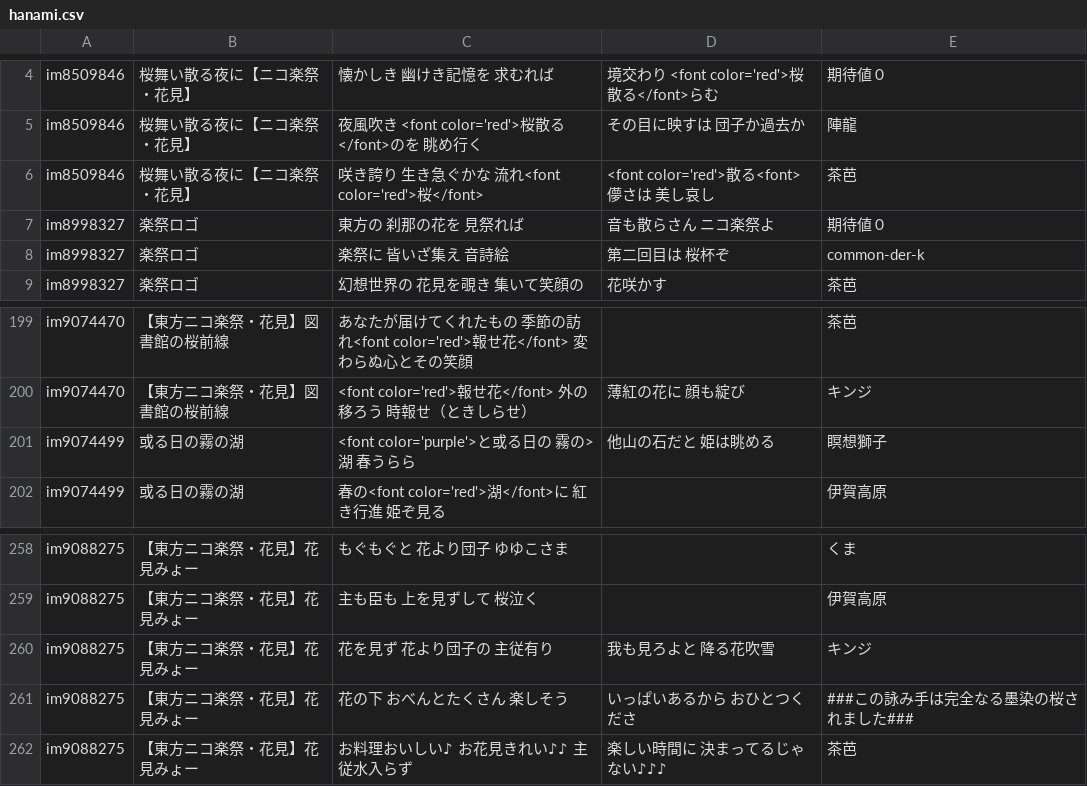
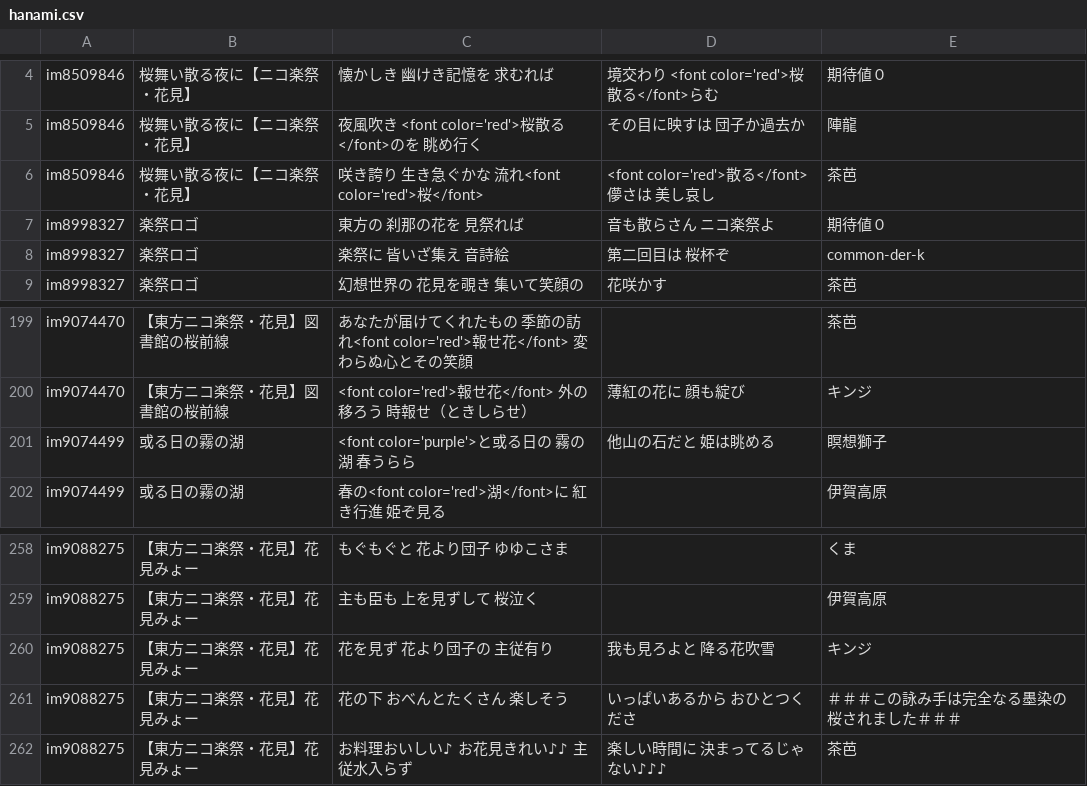
Before and after one commit to nagareboshi07/testPages, a CSV file: uta/hanami.csv, drawn as a sheet; only a part is shown, gaps mark what is left out.

Commit message:
Add files via upload

```diff
--- a/uta/hanami.csv
+++ b/uta/hanami.csv
@@ -5,3 +5,3 @@ im8509846,桜舞い散る夜に【ニコ楽祭・花見】,懐かしき　幽け
 im8509846,桜舞い散る夜に【ニコ楽祭・花見】,夜風吹き　<font color='red'>桜散る</font>のを　眺め行く,その目に映すは　団子か過去か,陣龍
-im8509846,桜舞い散る夜に【ニコ楽祭・花見】,咲き誇り　生き急ぐかな　流れ<font color='red'>桜</font>,<font color='red'>散る<font>儚さは　美し哀し,茶芭
+im8509846,桜舞い散る夜に【ニコ楽祭・花見】,咲き誇り　生き急ぐかな　流れ<font color='red'>桜</font>,<font color='red'>散る</font>儚さは　美し哀し,茶芭
 im8998327,楽祭ロゴ,東方の　刹那の花を　見祭れば,音も散らさん　ニコ楽祭よ,期待値０
@@ -200,3 +200,3 @@ im9074470,【東方ニコ楽祭・花見】図書館の桜前線,あなたが届
 im9074470,【東方ニコ楽祭・花見】図書館の桜前線,<font color='red'>報せ花</font>　外の移ろう　時報せ（ときしらせ）,薄紅の花に　顔も綻び,キンジ
-im9074499,或る日の霧の湖,<font color='purple'>と或る日の　霧の>湖　春うらら,他山の石だと　姫は眺める,瞑想獅子
+im9074499,或る日の霧の湖,<font color='purple'>と或る日の　霧の湖　春うらら,他山の石だと　姫は眺める,瞑想獅子
 im9074499,或る日の霧の湖,春の<font color='red'>湖</font>に　紅き行進　姫ぞ見る,,伊賀高原
@@ -260,3 +260,3 @@ im9088275,【東方ニコ楽祭・花見】花見みょー,主も臣も　上を
 im9088275,【東方ニコ楽祭・花見】花見みょー,花を見ず　花より団子の　主従有り,我も見ろよと　降る花吹雪,キンジ
-im9088275,【東方ニコ楽祭・花見】花見みょー,花の下　おべんとたくさん　楽しそう,いっぱいあるから　おひとつくださ,###この詠み手は完全なる墨染の桜されました###
+im9088275,【東方ニコ楽祭・花見】花見みょー,花の下　おべんとたくさん　楽しそう,いっぱいあるから　おひとつくださ,＃＃＃この詠み手は完全なる墨染の桜されました＃＃＃
 im9088275,【東方ニコ楽祭・花見】花見みょー,お料理おいしい♪　お花見きれい♪♪　主従水入らず,楽しい時間に　決まってるじゃない♪♪♪,茶芭
```
